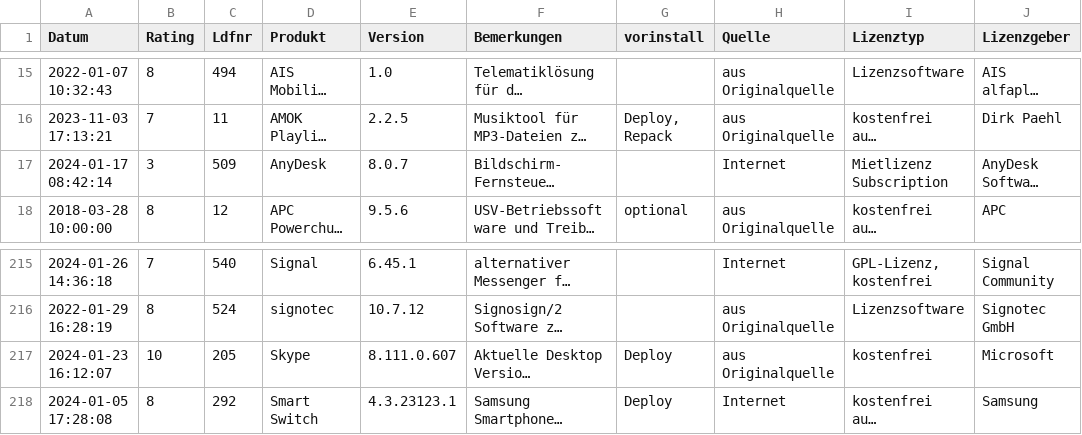
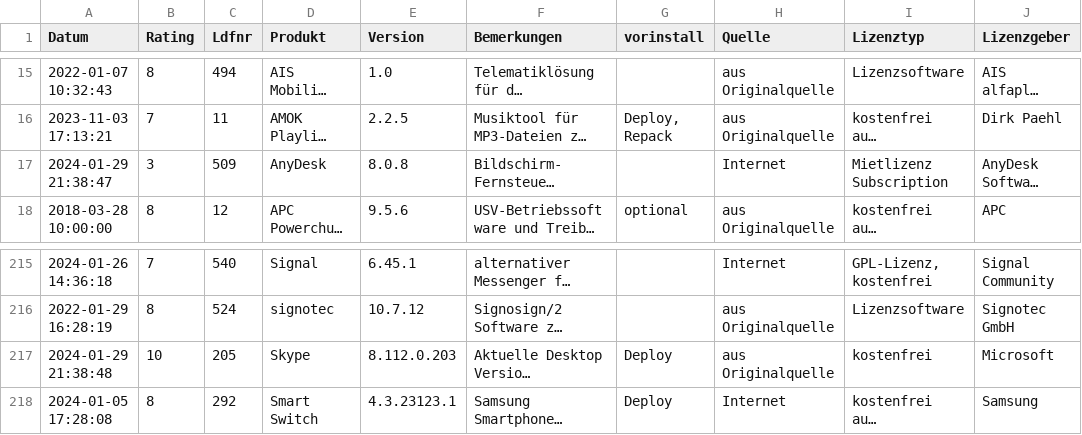
Before and after one commit to svenbolte/Open-Audit-Classic, a CSV file: htdocs/openaudit/wordpresssoftware.csv, drawn as a sheet; only a part is shown, gaps mark what is left out; long unchanged cells end in …; the diff names each change by its address in the sheet, - before the commit and + after, or states it on an @@ line.

```diff
--- a/htdocs/openaudit/wordpresssoftware.csv
+++ b/htdocs/openaudit/wordpresssoftware.csv
-A17 (Datum): 2024-01-17 08:42:14
+A17 (Datum): 2024-01-29 21:38:47
-E17 (Version): 8.0.7
+E17 (Version): 8.0.8
-A217 (Datum): 2024-01-23 16:12:07
+A217 (Datum): 2024-01-29 21:38:48
-E217 (Version): 8.111.0.607
+E217 (Version): 8.112.0.203
```
Also changed, not shown: 3 other files.
